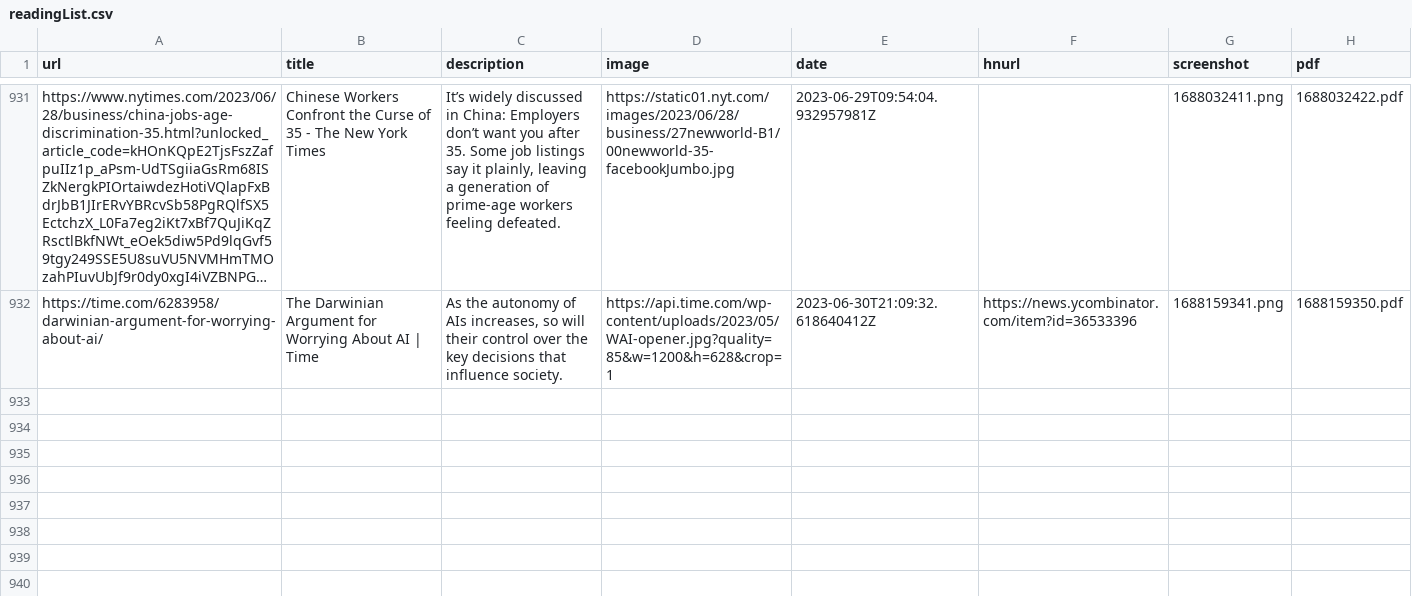
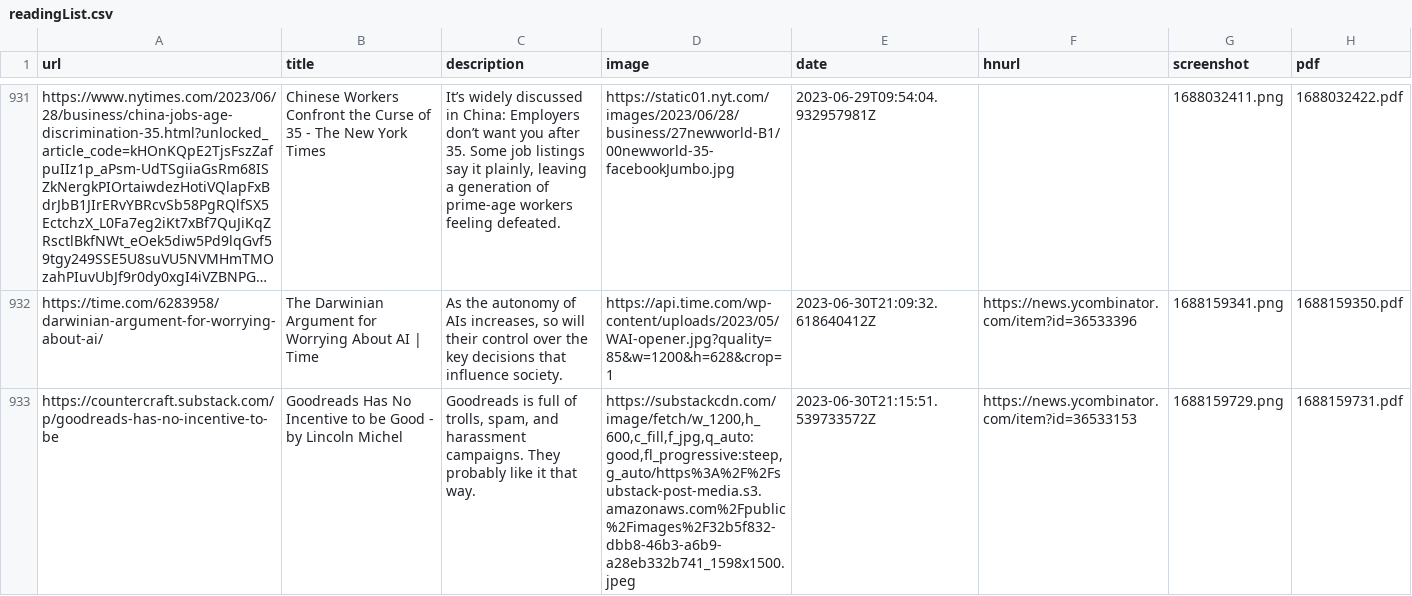
Before and after one commit to suryaatevellore/readingList, a CSV file: readingList.csv, drawn as a sheet; only a part is shown, gaps mark what is left out; long unchanged cells end in …; the diff names each change by its address in the sheet, - before the commit and + after, or states it on an @@ line.

Commit message:
Automated reading list update on Fri Jun 30 21:15:51 UTC 2023

```diff
--- a/readingList.csv
+++ b/readingList.csv
+row 933: https://countercraft.substack.com/p/goodreads-has-no-incentive-to-be | Goodreads Has No Incentive to be Good - by Lincoln Michel | Goodreads is full of trolls, spam, and harassment campaigns. They probably like it that way. | https://substackcdn.com/image/fetch/w_1200,h_600,c_fill,f_jpg,q_auto:good,fl_progressive:steep,g_auto/https%3A%2F%2Fsubstack-post-media.s3.amazonaws.com%2Fpublic%2Fimages%2F32b5f832-dbb8-46b3-a6b9-a28eb332b741_1598x1500.jpeg | 2023-06-30T21:15:51.539733572Z | https://news.ycombinator.com/item?id=36533153 | 1688159729.png | 1688159731.pdf
```
Also changed, not shown: 2 other files.
